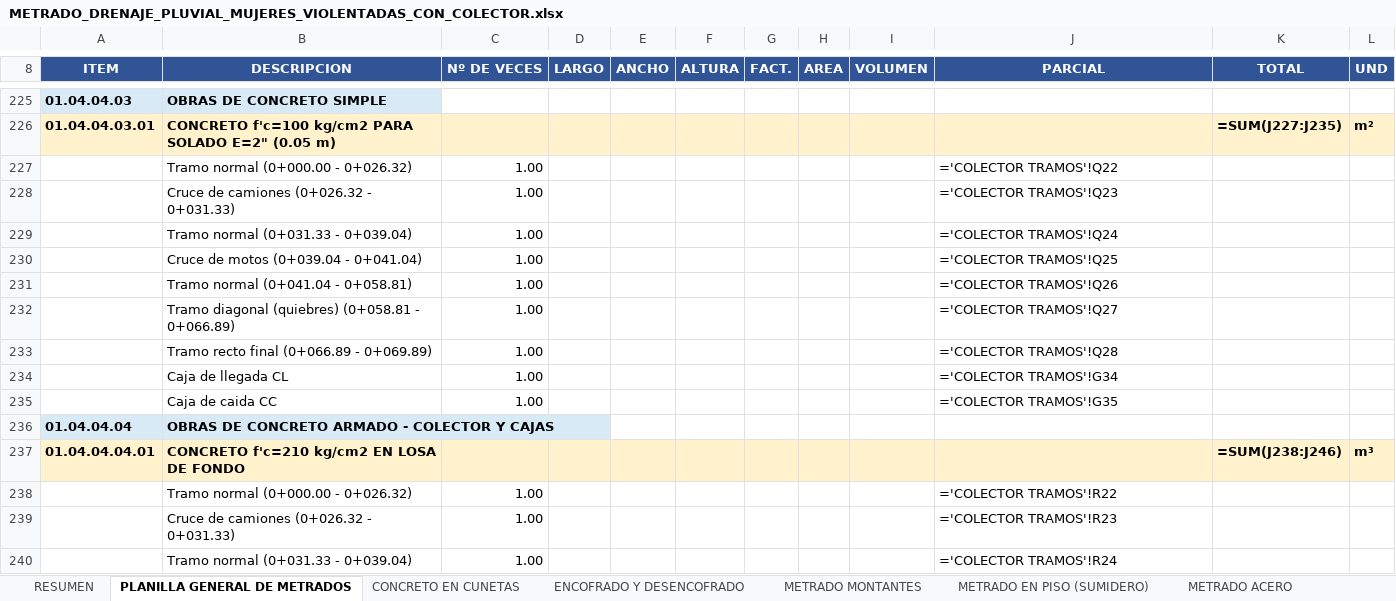
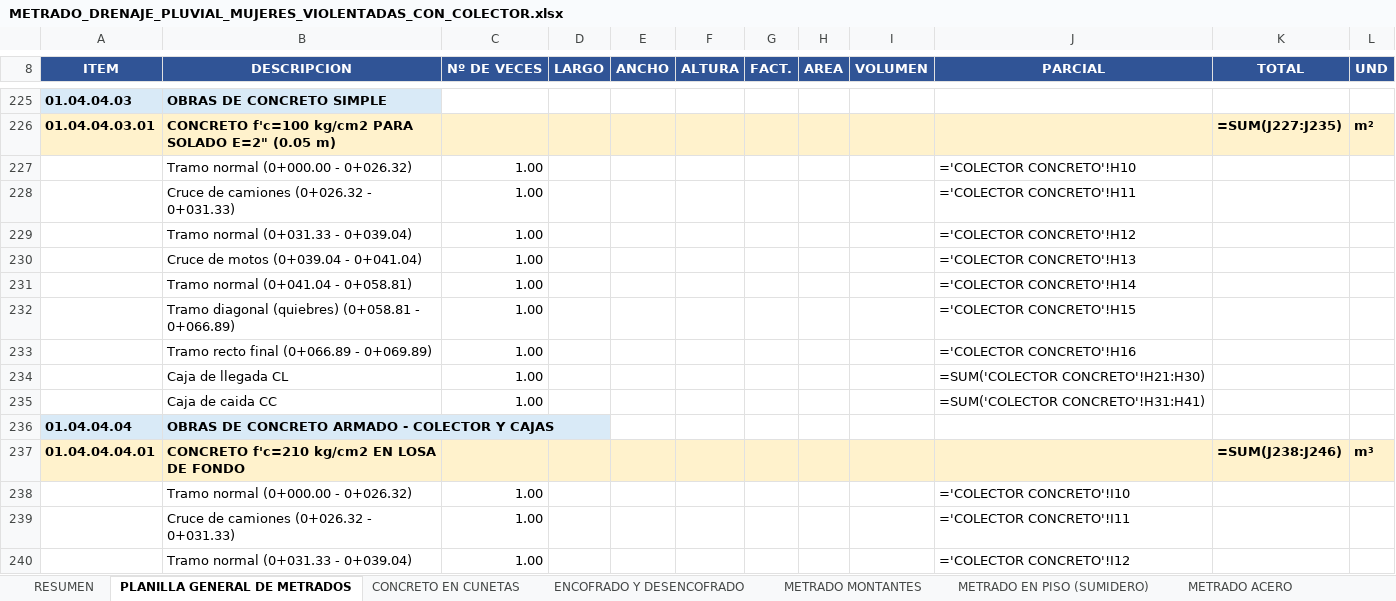
Before and after one commit to josedelcarmenpizarrosuarez10-debug/holaaa, an Excel workbook: entregables/METRADO_DRENAJE_PLUVIAL_MUJERES_VIOLENTADAS_CON_COLECTOR.xlsx, sheet PLANILLA GENERAL DE METRADOS, drawn as a sheet; only a part is shown, gaps mark what is left out; values as stored, in another font and other column widths than the file's, no borders; formulas without a stored value are shown as written; the diff covers the shown part only; the diff names each change by its address in the sheet, - before the commit and + after, or states it on an @@ line.

```diff
--- a/entregables/METRADO_DRENAJE_PLUVIAL_MUJERES_VIOLENTADAS_CON_COLECTOR.xlsx (sheet PLANILLA GENERAL DE METRADOS)
+++ b/entregables/METRADO_DRENAJE_PLUVIAL_MUJERES_VIOLENTADAS_CON_COLECTOR.xlsx (sheet PLANILLA GENERAL DE METRADOS)
-J227 (PARCIAL): ='COLECTOR TRAMOS'!Q22
+J227 (PARCIAL): ='COLECTOR CONCRETO'!H10
-J228 (PARCIAL): ='COLECTOR TRAMOS'!Q23
+J228 (PARCIAL): ='COLECTOR CONCRETO'!H11
-J229 (PARCIAL): ='COLECTOR TRAMOS'!Q24
+J229 (PARCIAL): ='COLECTOR CONCRETO'!H12
-J230 (PARCIAL): ='COLECTOR TRAMOS'!Q25
+J230 (PARCIAL): ='COLECTOR CONCRETO'!H13
-J231 (PARCIAL): ='COLECTOR TRAMOS'!Q26
+J231 (PARCIAL): ='COLECTOR CONCRETO'!H14
-J232 (PARCIAL): ='COLECTOR TRAMOS'!Q27
+J232 (PARCIAL): ='COLECTOR CONCRETO'!H15
-J233 (PARCIAL): ='COLECTOR TRAMOS'!Q28
+J233 (PARCIAL): ='COLECTOR CONCRETO'!H16
-J234 (PARCIAL): ='COLECTOR TRAMOS'!G34
+J234 (PARCIAL): =SUM('COLECTOR CONCRETO'!H21:H30)
-J235 (PARCIAL): ='COLECTOR TRAMOS'!G35
+J235 (PARCIAL): =SUM('COLECTOR CONCRETO'!H31:H41)
-J238 (PARCIAL): ='COLECTOR TRAMOS'!R22
+J238 (PARCIAL): ='COLECTOR CONCRETO'!I10
-J239 (PARCIAL): ='COLECTOR TRAMOS'!R23
+J239 (PARCIAL): ='COLECTOR CONCRETO'!I11
-J240 (PARCIAL): ='COLECTOR TRAMOS'!R24
+J240 (PARCIAL): ='COLECTOR CONCRETO'!I12
```
Also changed, not shown: 20 added rows, 8 removed rows and 111 edited cells elsewhere in this sheet, sheet COLECTOR PARAMETROS, sheet COLECTOR CONCRETO, sheet COLECTOR ACERO, sheet COLECTOR INSUMOS, sheet METRADO ACERO, sheet RESUMEN, other sheet tabs, 8 other files.
